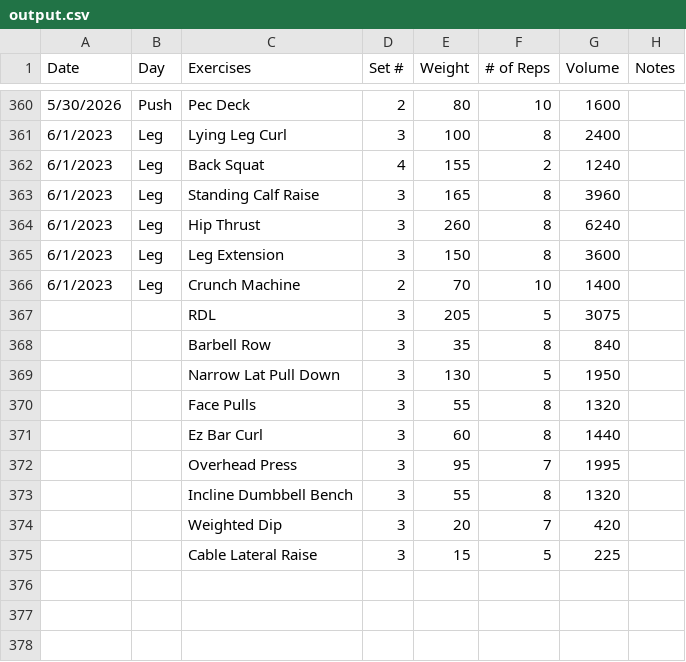
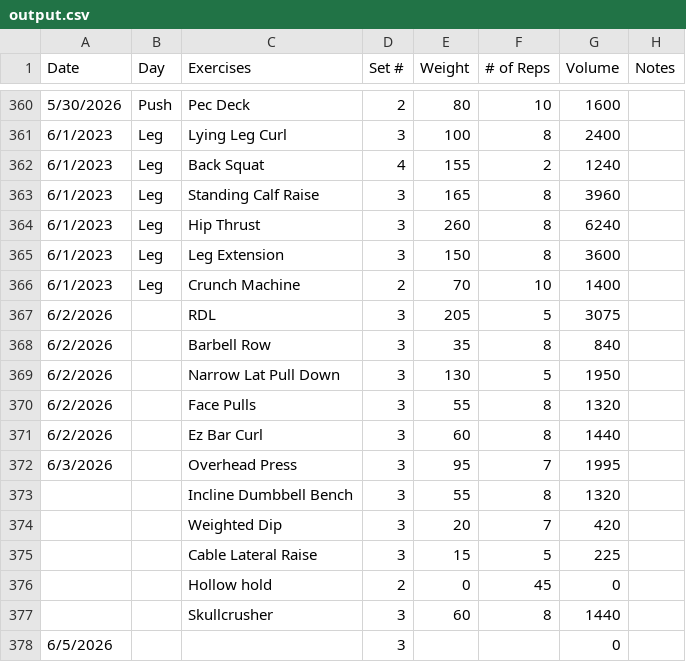
Before and after one commit to Streetlight321/pull_gym_data, a CSV file: output.csv, drawn as a sheet; only a part is shown, gaps mark what is left out.

```diff
--- a/output.csv
+++ b/output.csv
@@ -366,8 +366,8 @@ Date,Day,Exercises,Set #,Weight,# of Reps,Volume,Notes
 6/1/2023,Leg,Crunch Machine,2,70,10,1400,
-,,RDL,3,205,5,3075,
-,,Barbell Row,3,35,8,840,
-,,Narrow Lat Pull Down,3,130,5,1950,
-,,Face Pulls,3,55,8,1320,
-,,Ez Bar Curl,3,60,8,1440,
-,,Overhead Press,3,95,7,1995,
+6/2/2026,,RDL,3,205,5,3075,
+6/2/2026,,Barbell Row,3,35,8,840,
+6/2/2026,,Narrow Lat Pull Down,3,130,5,1950,
+6/2/2026,,Face Pulls,3,55,8,1320,
+6/2/2026,,Ez Bar Curl,3,60,8,1440,
+6/3/2026,,Overhead Press,3,95,7,1995,
 ,,Incline Dumbbell Bench,3,55,8,1320,
@@ -375 +375,4 @@ Date,Day,Exercises,Set #,Weight,# of Reps,Volume,Notes
 ,,Cable Lateral Raise,3,15,5,225,
+,,Hollow hold,2,0,45,0,
+,,Skullcrusher,3,60,8,1440,
+6/5/2026,,,3,,,0,
```
